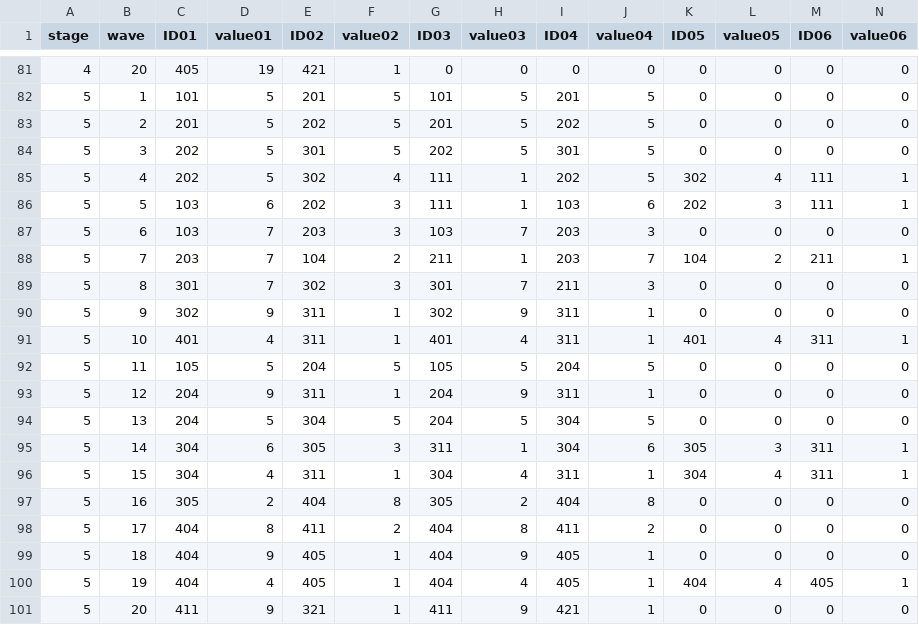
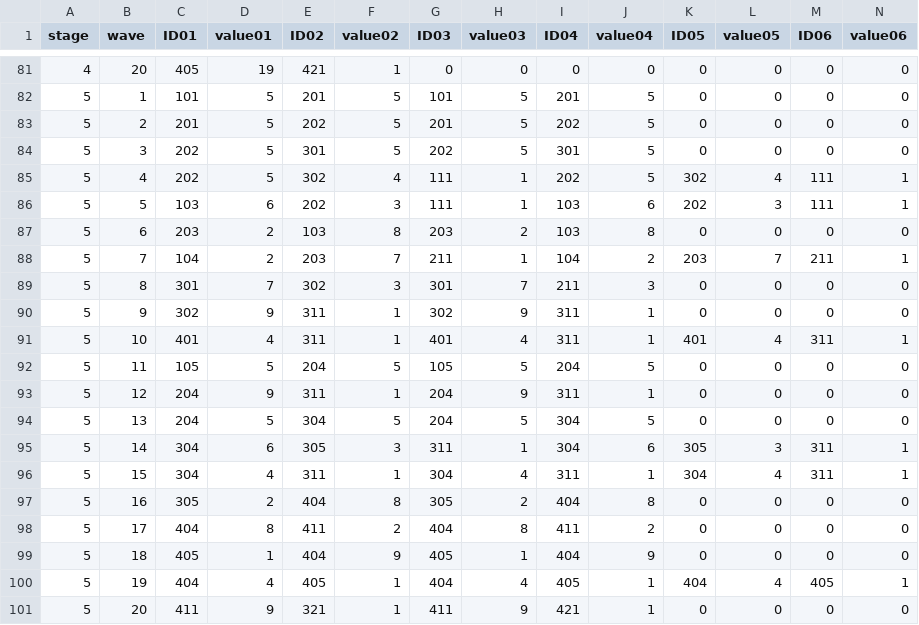
Before and after one commit to Kim-coding/Autocannon-Centre, a CSV file: Assets/Resources/Table/MonsterWaveTable.csv, drawn as a sheet; only a part is shown, gaps mark what is left out; the diff names each change by its address in the sheet, - before the commit and + after, or states it on an @@ line.

```diff
--- a/Assets/Resources/Table/MonsterWaveTable.csv
+++ b/Assets/Resources/Table/MonsterWaveTable.csv
-C87 (ID01): 103
+C87 (ID01): 203
-D87:D88 (value01): 7
+D87:D88 (value01): 2
-E87 (ID02): 203
+E87 (ID02): 103
-F87 (value02): 3
+F87 (value02): 8
-G87 (ID03): 103
+G87 (ID03): 203
-H87 (value03): 7
+H87 (value03): 2
-I87 (ID04): 203
+I87 (ID04): 103
-J87 (value04): 3
+J87 (value04): 8
-C88 (ID01): 203
+C88 (ID01): 104
-E88 (ID02): 104
+E88 (ID02): 203
-F88 (value02): 2
+F88 (value02): 7
-I88 (ID04): 203
+I88 (ID04): 104
-J88 (value04): 7
+J88 (value04): 2
-K88 (ID05): 104
+K88 (ID05): 203
-L88 (value05): 2
+L88 (value05): 7
-C99 (ID01): 404
+C99 (ID01): 405
-D99 (value01): 9
+D99 (value01): 1
-E99 (ID02): 405
+E99 (ID02): 404
-F99 (value02): 1
+F99 (value02): 9
-G99 (ID03): 404
+G99 (ID03): 405
-H99 (value03): 9
+H99 (value03): 1
-I99 (ID04): 405
+I99 (ID04): 404
-J99 (value04): 1
+J99 (value04): 9
```
Also changed, not shown: 24 other files.
